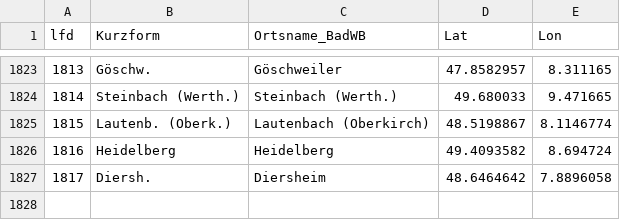
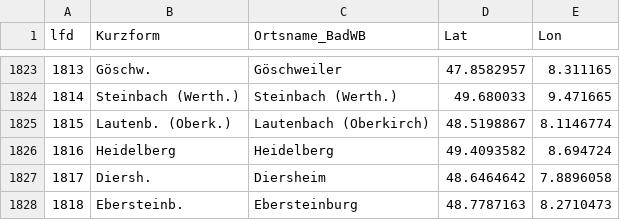
Before and after one commit to DHLab-Freiburg/badischeswbuch-validation-app, a CSV file: data/places.csv, drawn as a sheet; only a part is shown, gaps mark what is left out; the diff names each change by its address in the sheet, - before the commit and + after, or states it on an @@ line.

```diff
--- a/data/places.csv
+++ b/data/places.csv
+row 1828: 1818 | Ebersteinb. | Ebersteinburg | 48.7787163 | 8.2710473
```
Also changed, not shown: 1 other file.
